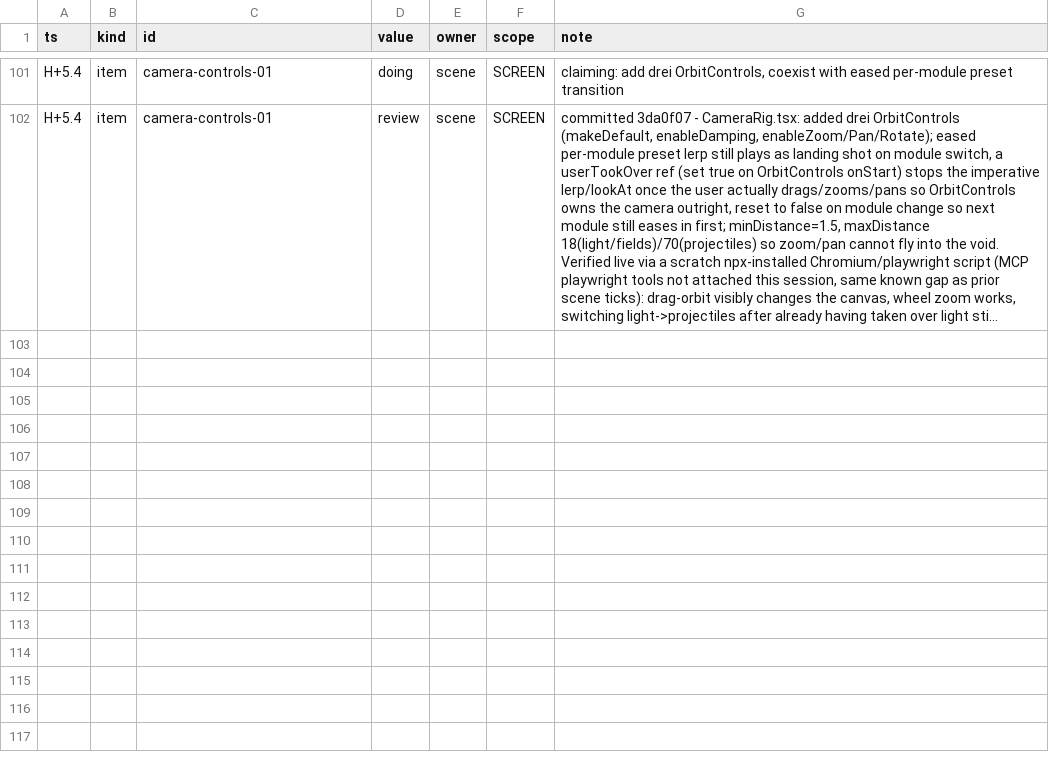
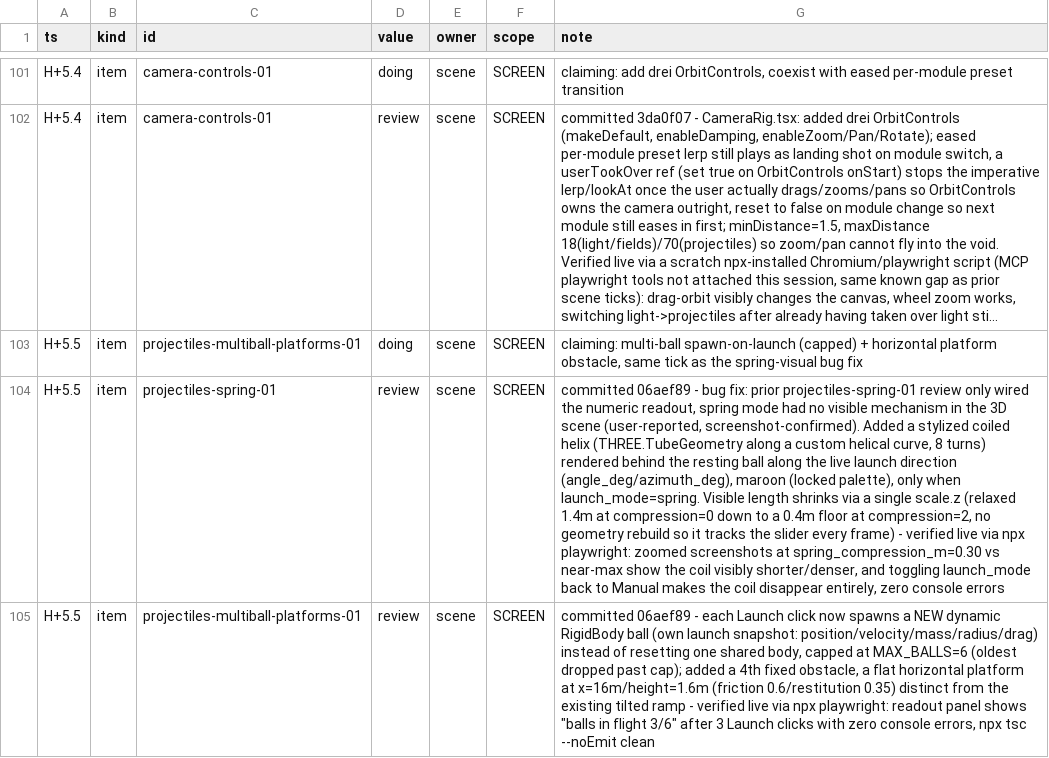
Before and after one commit to TriNguyen1110/physics-playground, a TSV file: BOARD.tsv, drawn as a sheet; only a part is shown, gaps mark what is left out; long unchanged cells end in …; the diff names each change by its address in the sheet, - before the commit and + after, or states it on an @@ line.

Commit message:
board: projectiles-spring-01/multiball-platforms-01 review (spring visual + multi-ball landed)

```diff
--- a/BOARD.tsv
+++ b/BOARD.tsv
+row 103: H+5.5 | item | projectiles-multiball-platforms-01 | doing | scene | SCREEN | claiming: multi-ball spawn-on-launch (capped) + horizontal platform obstacle, same tick as the spring-visual bug fix
+row 104: H+5.5 | item | projectiles-spring-01 | review | scene | SCREEN | committed 06aef89 - bug fix: prior projectiles-spring-01 review only wired the numeric readout, spring mode had no visible mechanism in the 3D scene (user-reported, screenshot-confirmed). Added a stylized coiled helix (THREE.TubeGeometry along a custom helical curve, 8 turns) rendered behind the resting ball along the live launch direction (angle_deg/azimuth_deg), maroon (locked palette), only when launch_mode=spring. Visible length shrinks via a single scale.z (relaxed 1.4m at compression=0 down to a 0.4m floor at compression=2, no geometry rebuild so it tracks the slider every frame) - verified live via npx playwright: zoomed screenshots at spring_compression_m=0.30 vs near-max show the coil visibly shorter/denser, and toggling launch_mode back to Manual makes the coil disappear entirely, zero console errors
+row 105: H+5.5 | item | projectiles-multiball-platforms-01 | review | scene | SCREEN | committed 06aef89 - each Launch click now spawns a NEW dynamic RigidBody ball (own launch snapshot: position/velocity/mass/radius/drag) instead of resetting one shared body, capped at MAX_BALLS=6 (oldest dropped past cap); added a 4th fixed obstacle, a flat horizontal platform at x=16m/height=1.6m (friction 0.6/restitution 0.35) distinct from the existing tilted ramp - verified live via npx playwright: readout panel shows "balls in flight 3/6" after 3 Launch clicks with zero console errors, npx tsc --noEmit clean
```
